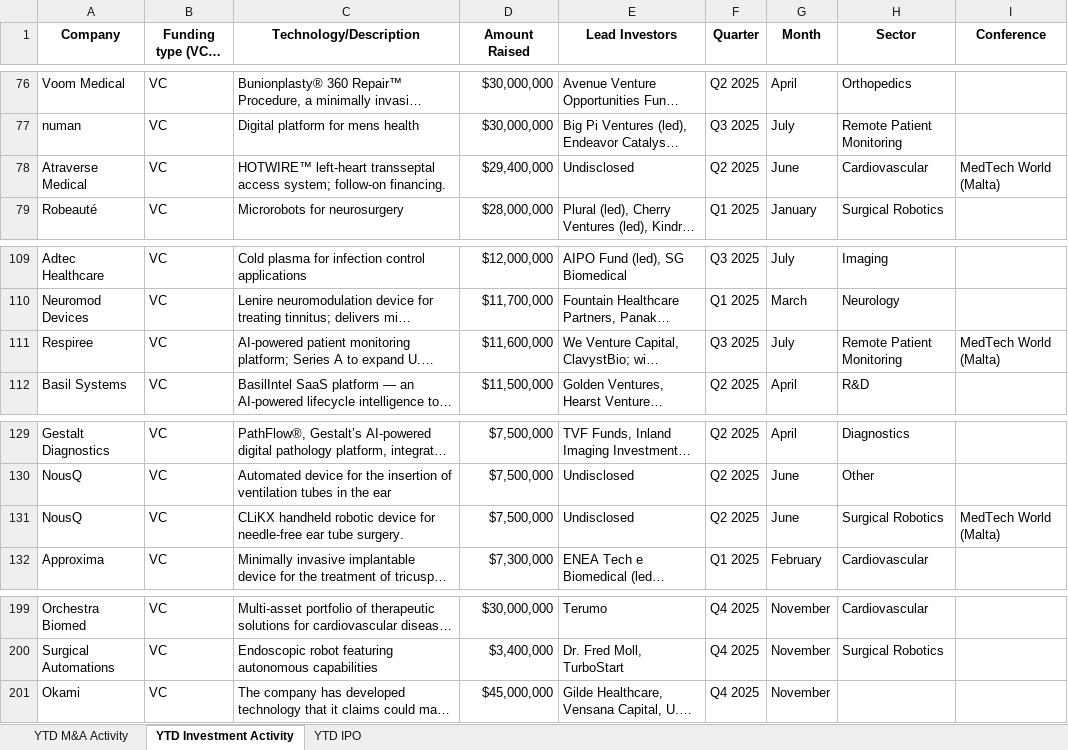
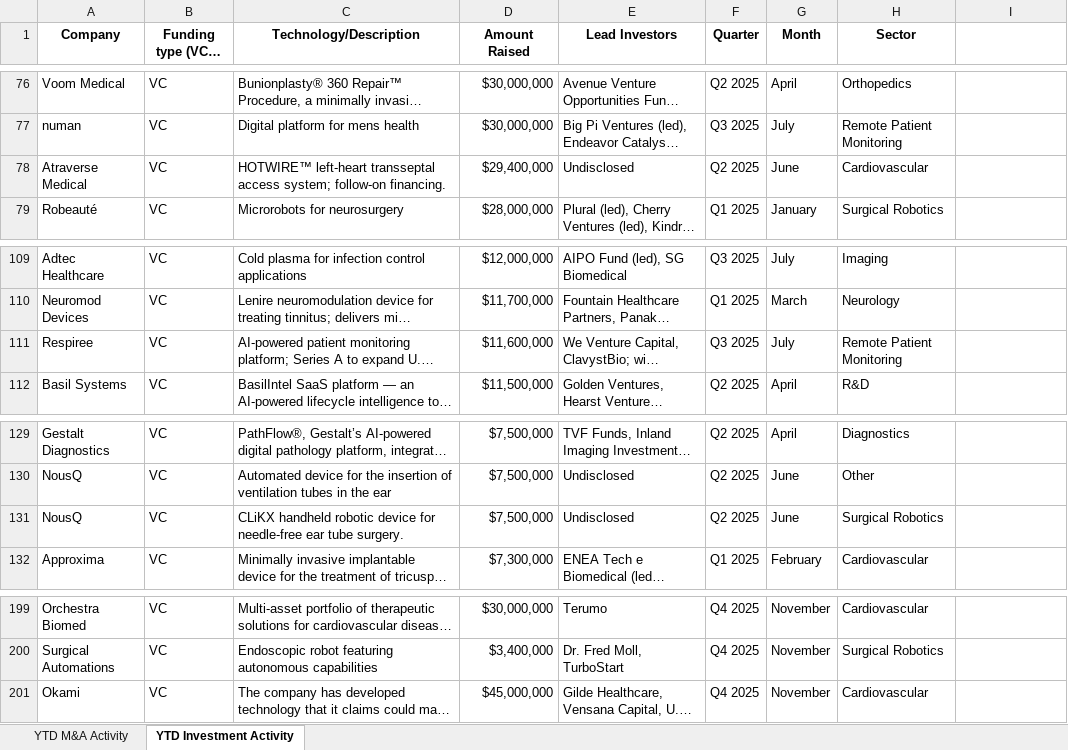
Before and after one commit to hperic1/medtech-dashboard, an Excel workbook: MedTech_Deals.xlsx, sheet YTD Investment Activity, drawn as a sheet; only a part is shown, gaps mark what is left out; long unchanged cells end in …; values as stored, in another font and other column widths than the file's, no borders; conditional formats not drawn; the diff covers the shown part only; the diff names each change by its address in the sheet, - before the commit and + after, or states it on an @@ line.

Commit message:
Update MedTech_Deals.xlsx

```diff
--- a/MedTech_Deals.xlsx (sheet YTD Investment Activity)
+++ b/MedTech_Deals.xlsx (sheet YTD Investment Activity)
-sheet tab: YTD IPO
-I1: Conference
+I1: (empty)
-I78: MedTech World (Malta)
+I78: (empty)
-I111: MedTech World (Malta)
+I111: (empty)
-I131: MedTech World (Malta)
+I131: (empty)
-H201 (Sector): (empty)
+H201 (Sector): Cardiovascular
```
Also changed, not shown: 14 edited cells elsewhere in this sheet, sheet YTD M&A Activity.
